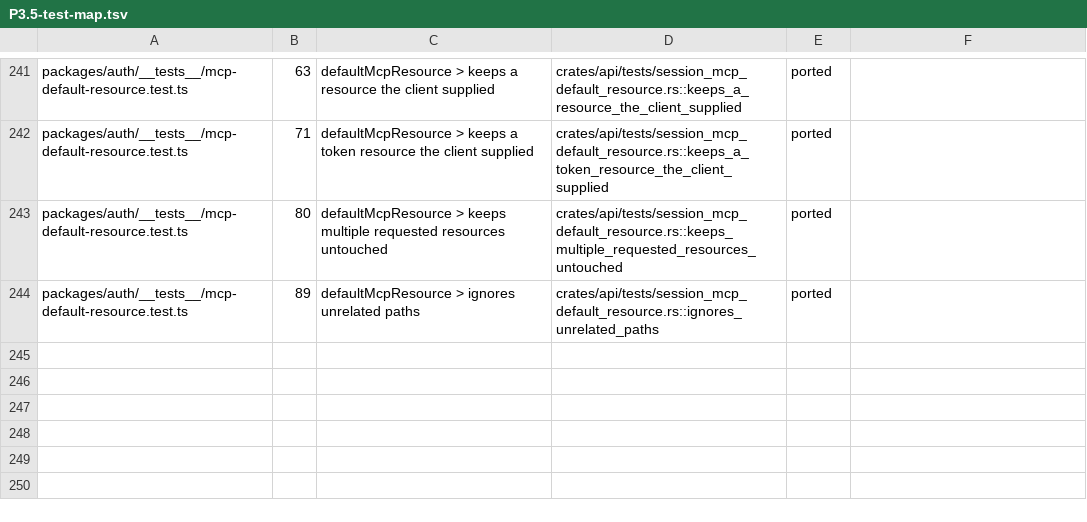
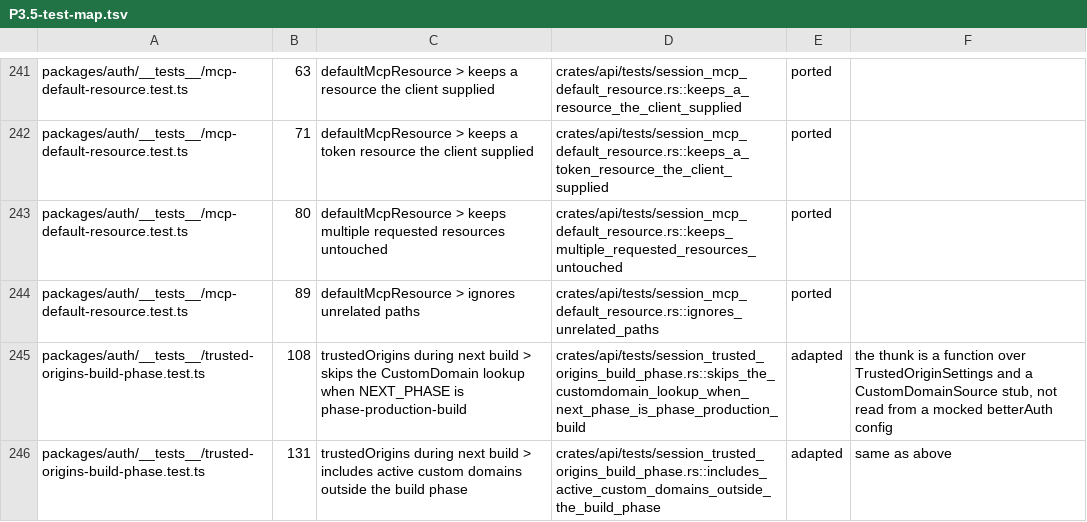
Before and after one commit to AlexTs10/ChatbotX, a TSV file: conversion/specs/P3.5-test-map.tsv, drawn as a sheet; only a part is shown, gaps mark what is left out.

```diff
--- a/conversion/specs/P3.5-test-map.tsv
+++ b/conversion/specs/P3.5-test-map.tsv
@@ -244 +244,3 @@ packages/auth/__tests__/mcp-default-resource.test.ts	80	defaultMcpResource > kee
 packages/auth/__tests__/mcp-default-resource.test.ts	89	defaultMcpResource > ignores unrelated paths	crates/api/tests/session_mcp_default_resource.rs::ignores_unrelated_paths	ported	
+packages/auth/__tests__/trusted-origins-build-phase.test.ts	108	trustedOrigins during next build > skips the CustomDomain lookup when NEXT_PHASE is phase-production-build	crates/api/tests/session_trusted_origins_build_phase.rs::skips_the_customdomain_lookup_when_next_phase_is_phase_production_build	adapted	the thunk is a function over TrustedOriginSettings and a CustomDomainSource stub, not read from a mocked betterAuth config
+packages/auth/__tests__/trusted-origins-build-phase.test.ts	131	trustedOrigins during next build > includes active custom domains outside the build phase	crates/api/tests/session_trusted_origins_build_phase.rs::includes_active_custom_domains_outside_the_build_phase	adapted	same as above
```
Also changed, not shown: 3 other files.
